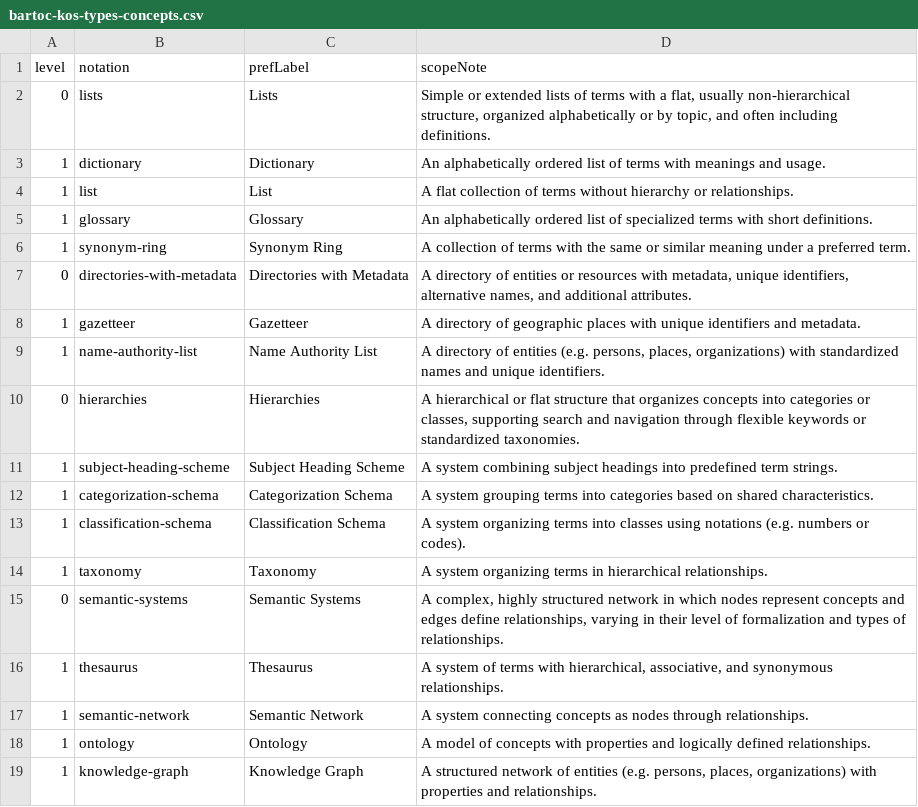
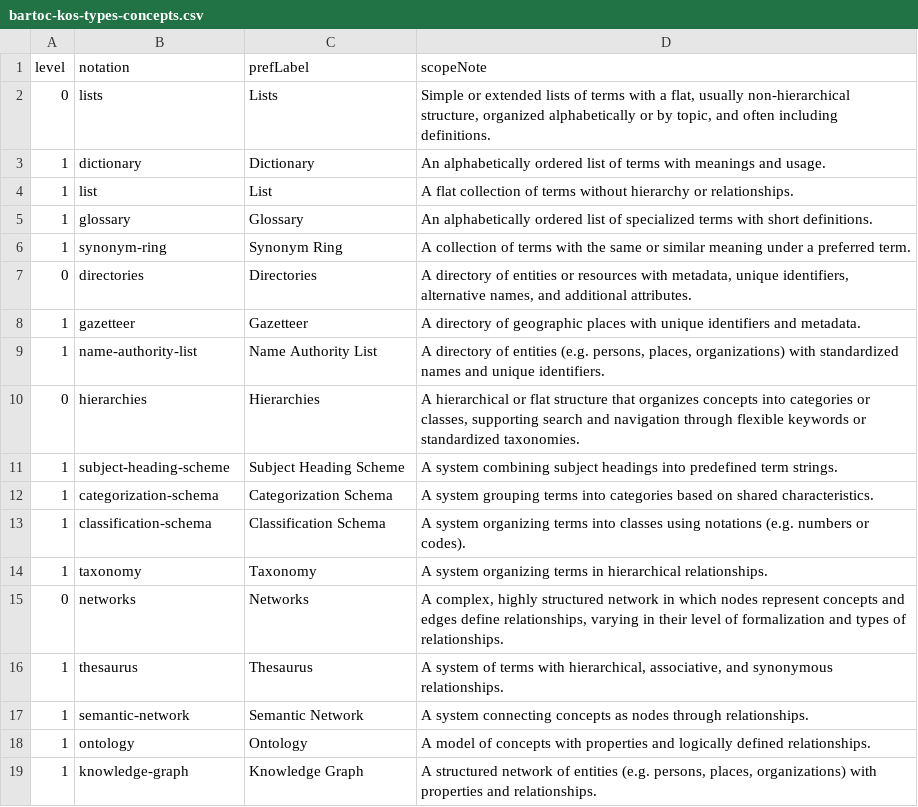
Before and after one commit to gbv/bartoc-vocabularies, a CSV file: bartoc-kos-types/bartoc-kos-types-concepts.csv, drawn as a sheet.

Commit message:
Update BARTOC KOS types

```diff
--- a/bartoc-kos-types/bartoc-kos-types-concepts.csv
+++ b/bartoc-kos-types/bartoc-kos-types-concepts.csv
@@ -6,3 +6,3 @@ level,notation,prefLabel,scopeNote
 1,synonym-ring,Synonym Ring,A collection of terms with the same or similar meaning under a preferred term.
-0,directories-with-metadata,Directories with Metadata,"A directory of entities or resources with metadata, unique identifiers, alternative names, and additional attributes. "
+0,directories,Directories,"A directory of entities or resources with metadata, unique identifiers, alternative names, and additional attributes. "
 1,gazetteer,Gazetteer,A directory of geographic places with unique identifiers and metadata.
@@ -14,3 +14,3 @@ level,notation,prefLabel,scopeNote
 1,taxonomy,Taxonomy,A system organizing terms in hierarchical relationships.
-0,semantic-systems,Semantic Systems,"A complex, highly structured network in which nodes represent concepts and edges define relationships, varying in their level of formalization and types of relationships. "
+0,networks,Networks,"A complex, highly structured network in which nodes represent concepts and edges define relationships, varying in their level of formalization and types of relationships. "
 1,thesaurus,Thesaurus,"A system of terms with hierarchical, associative, and synonymous relationships. "
```
Also changed, not shown: 1 other file.
